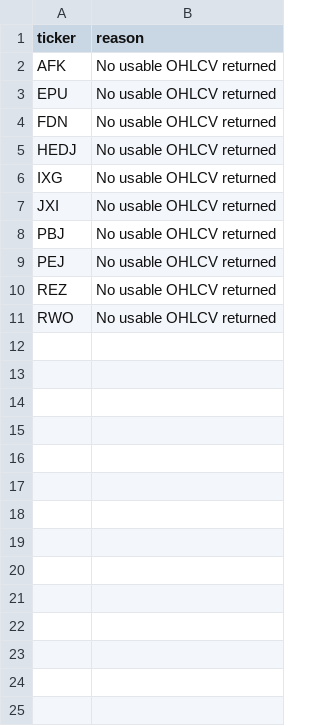
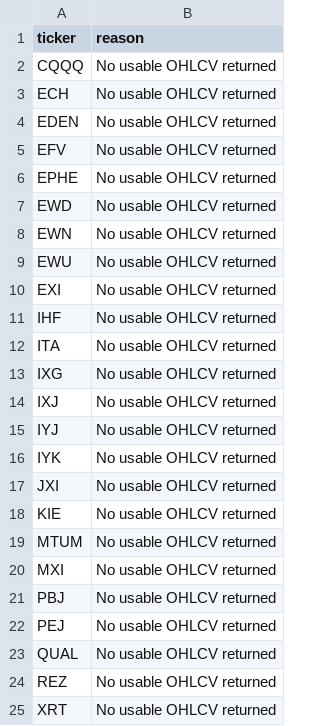
Before and after one commit to drynflying/global-market-rotation-engine, a CSV file: results/fetch_failures.csv, drawn as a sheet.

```diff
--- a/results/fetch_failures.csv
+++ b/results/fetch_failures.csv
@@ -1,11 +1,25 @@
 ticker,reason
-AFK,No usable OHLCV returned
-EPU,No usable OHLCV returned
-FDN,No usable OHLCV returned
-HEDJ,No usable OHLCV returned
+CQQQ,No usable OHLCV returned
+ECH,No usable OHLCV returned
+EDEN,No usable OHLCV returned
+EFV,No usable OHLCV returned
+EPHE,No usable OHLCV returned
+EWD,No usable OHLCV returned
+EWN,No usable OHLCV returned
+EWU,No usable OHLCV returned
+EXI,No usable OHLCV returned
+IHF,No usable OHLCV returned
+ITA,No usable OHLCV returned
 IXG,No usable OHLCV returned
+IXJ,No usable OHLCV returned
+IYJ,No usable OHLCV returned
+IYK,No usable OHLCV returned
 JXI,No usable OHLCV returned
+KIE,No usable OHLCV returned
+MTUM,No usable OHLCV returned
+MXI,No usable OHLCV returned
 PBJ,No usable OHLCV returned
 PEJ,No usable OHLCV returned
+QUAL,No usable OHLCV returned
 REZ,No usable OHLCV returned
-RWO,No usable OHLCV returned
+XRT,No usable OHLCV returned
```
Also changed, not shown: results/rotation_latest.csv, results/weekly_recommendation_shadow_outcomes.csv, 14 other files.
